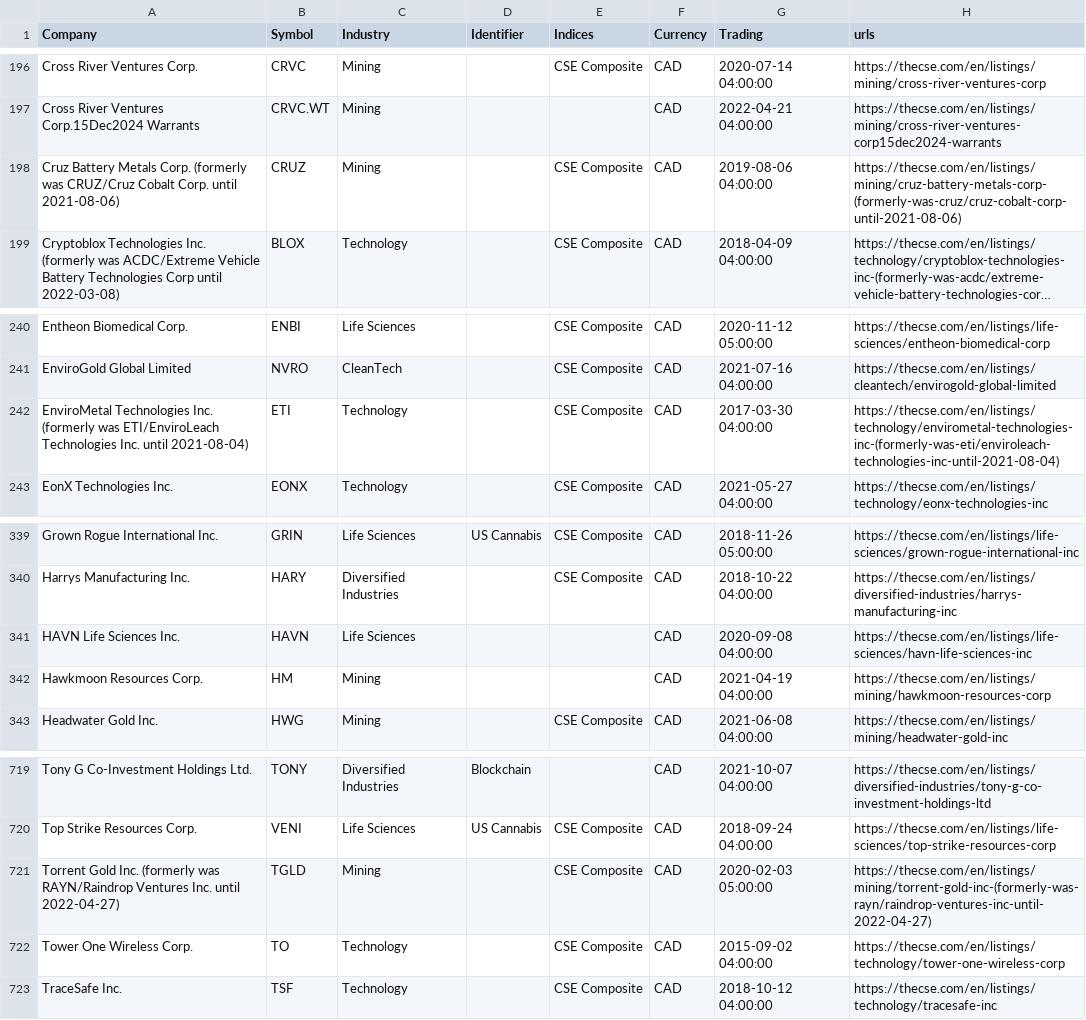
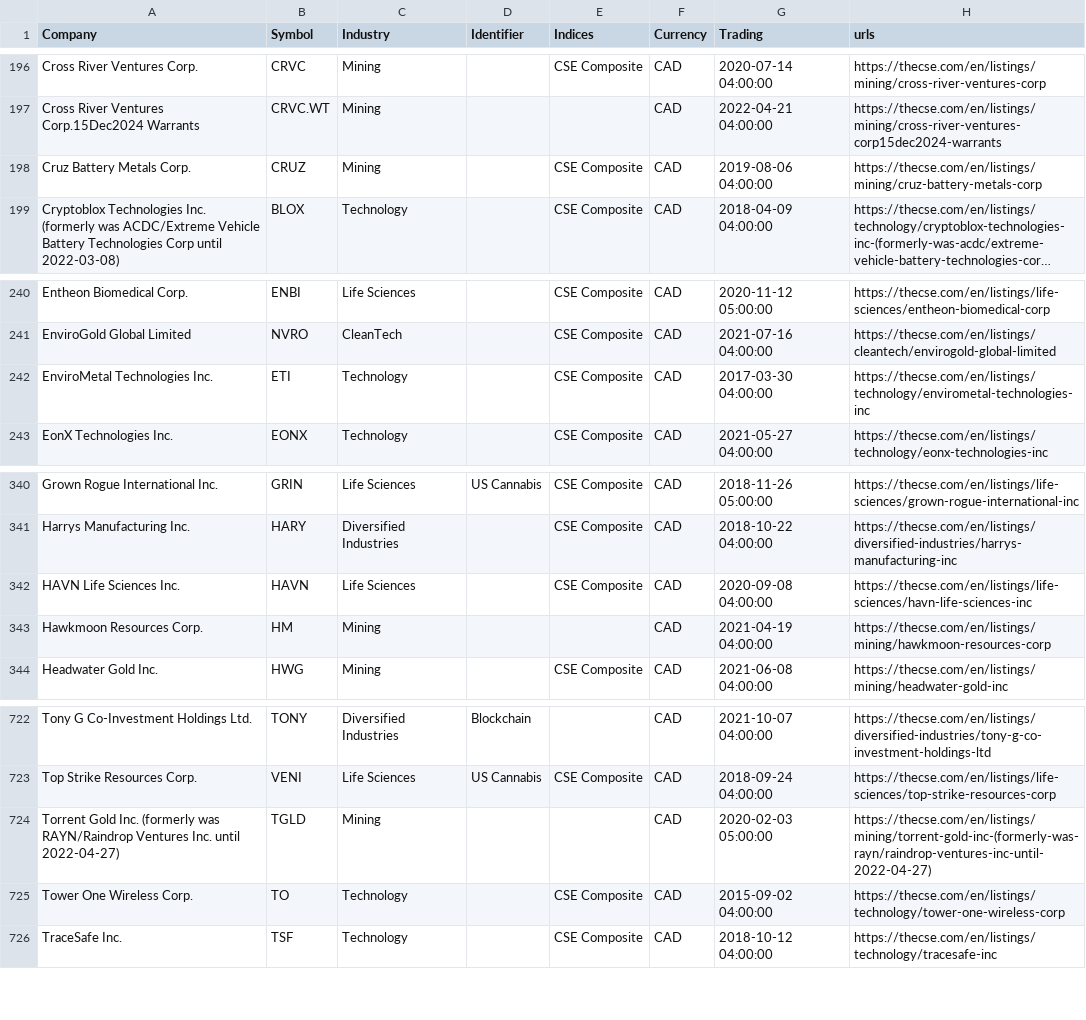
Before and after one commit to FriendlyUser/cad_tickers_list, a CSV file: static/latest/cse.csv, drawn as a sheet; only a part is shown, gaps mark what is left out; long unchanged cells end in …; addresses are those after the commit; the diff covers the shown part only; the diff names each change by its address in the sheet, - before the commit and + after, or states it on an @@ line.

```diff
--- a/static/latest/cse.csv
+++ b/static/latest/cse.csv
-A198 (Company): …Metals Corp. (formerly was CRUZ/Cruz Cobalt Corp. until 2021-08-06)
+A198 (Company): …Metals Corp.
-H198 (urls): https://thecse.com/en/listings/mining/cruz-battery-metals-corp-(formerly-was-cruz/cruz-cobalt-corp-until-2021-08-06)
+H198 (urls): https://thecse.com/en/listings/mining/cruz-battery-metals-corp
-A242 (Company): …Technologies Inc. (formerly was ETI/EnviroLeach Technologies Inc. until 2021-08-04)
+A242 (Company): …Technologies Inc.
-H242 (urls): https://thecse.com/en/listings/technology/envirometal-technologies-inc-(formerly-was-eti/enviroleach-technologies-inc-until-2021-08-04)
+H242 (urls): https://thecse.com/en/listings/technology/envirometal-technologies-inc
-E342 (Indices): (empty)
+E342 (Indices): CSE Composite
-E724 (Indices): CSE Composite
+E724 (Indices): (empty)
```
Also changed, not shown: 4 added rows and 2 edited cells elsewhere in this file.
